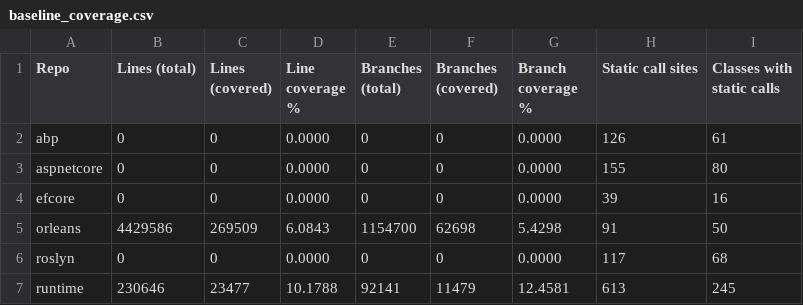
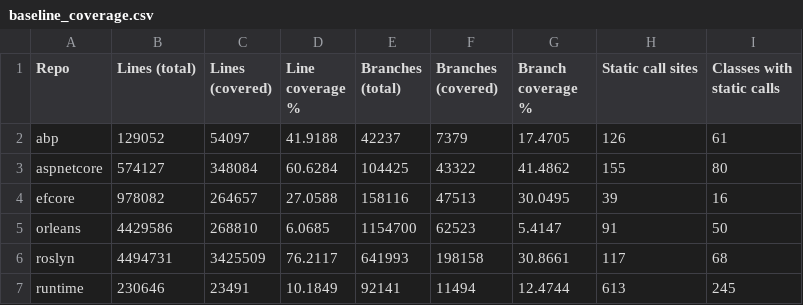
Before and after one commit to jasperstone/mocking-static-methods, a CSV file: baseline_coverage.csv, drawn as a sheet; only a part is shown; the diff covers the shown part only.

Commit message:
tooling(analyzer): containerize StaticCallAnalyzer and fix baseline report
- Dockerfile + run.sh wrapper: aggregator no longer needs host .NET 8 SDK
- aggregate_baseline.py: docker-on-PATH precheck, conditional headline/gap,
  multi-run RUN_IDS, CI slug from git remote, branch HEAD from git
- Regenerated BASELINE_COVERAGE.md / baseline_coverage.csv (all 7 repos green)

```diff
--- a/baseline_coverage.csv
+++ b/baseline_coverage.csv
@@ -1,7 +1,7 @@
 Repo,Lines (total),Lines (covered),Line coverage %,Branches (total),Branches (covered),Branch coverage %,Static call sites,Classes with static calls
-abp,0,0,0.0000,0,0,0.0000,126,61
-aspnetcore,0,0,0.0000,0,0,0.0000,155,80
-efcore,0,0,0.0000,0,0,0.0000,39,16
-orleans,4429586,269509,6.0843,1154700,62698,5.4298,91,50
-roslyn,0,0,0.0000,0,0,0.0000,117,68
-runtime,230646,23477,10.1788,92141,11479,12.4581,613,245
+abp,129052,54097,41.9188,42237,7379,17.4705,126,61
+aspnetcore,574127,348084,60.6284,104425,43322,41.4862,155,80
+efcore,978082,264657,27.0588,158116,47513,30.0495,39,16
+orleans,4429586,268810,6.0685,1154700,62523,5.4147,91,50
+roslyn,4494731,3425509,76.2117,641993,198158,30.8661,117,68
+runtime,230646,23491,10.1849,92141,11494,12.4744,613,245
```
Also changed, not shown: 10 edited cells elsewhere in this file, 7 other files.
